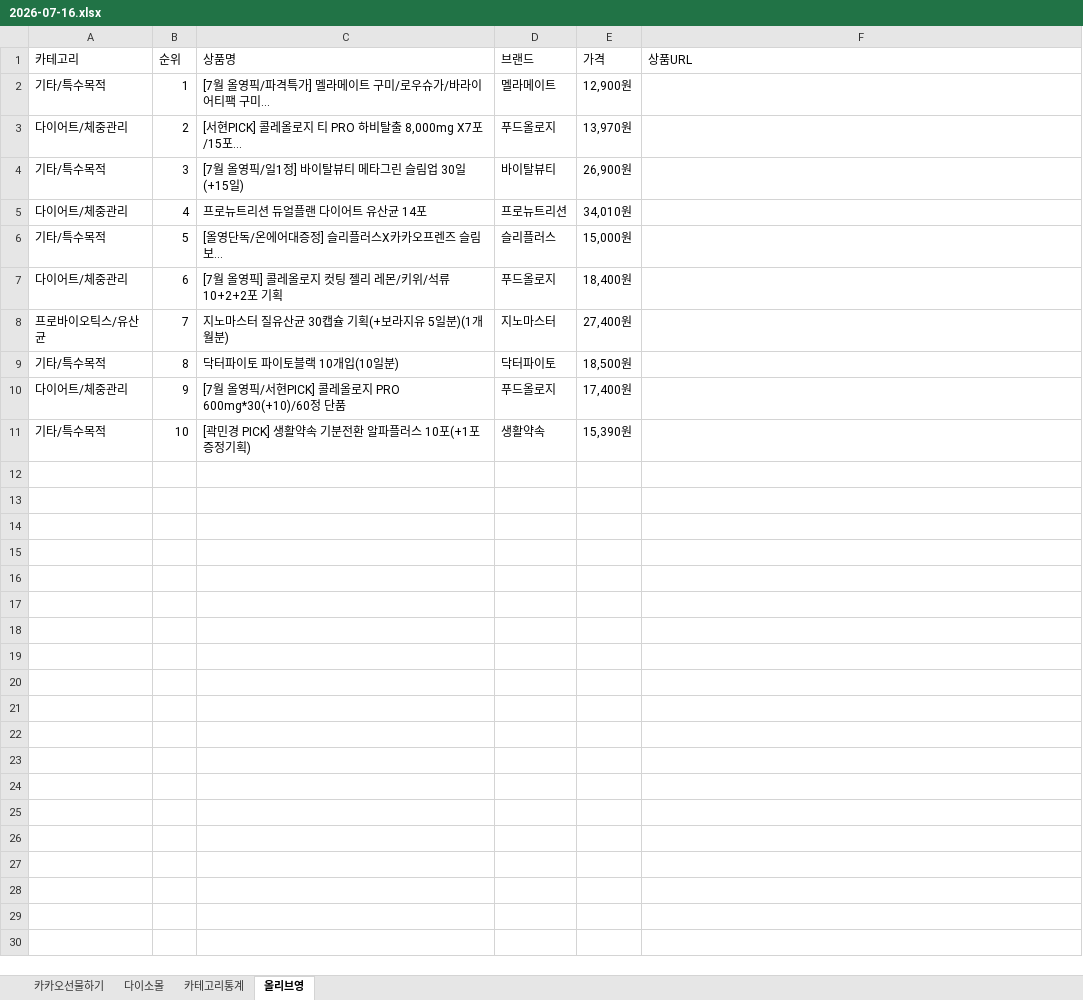
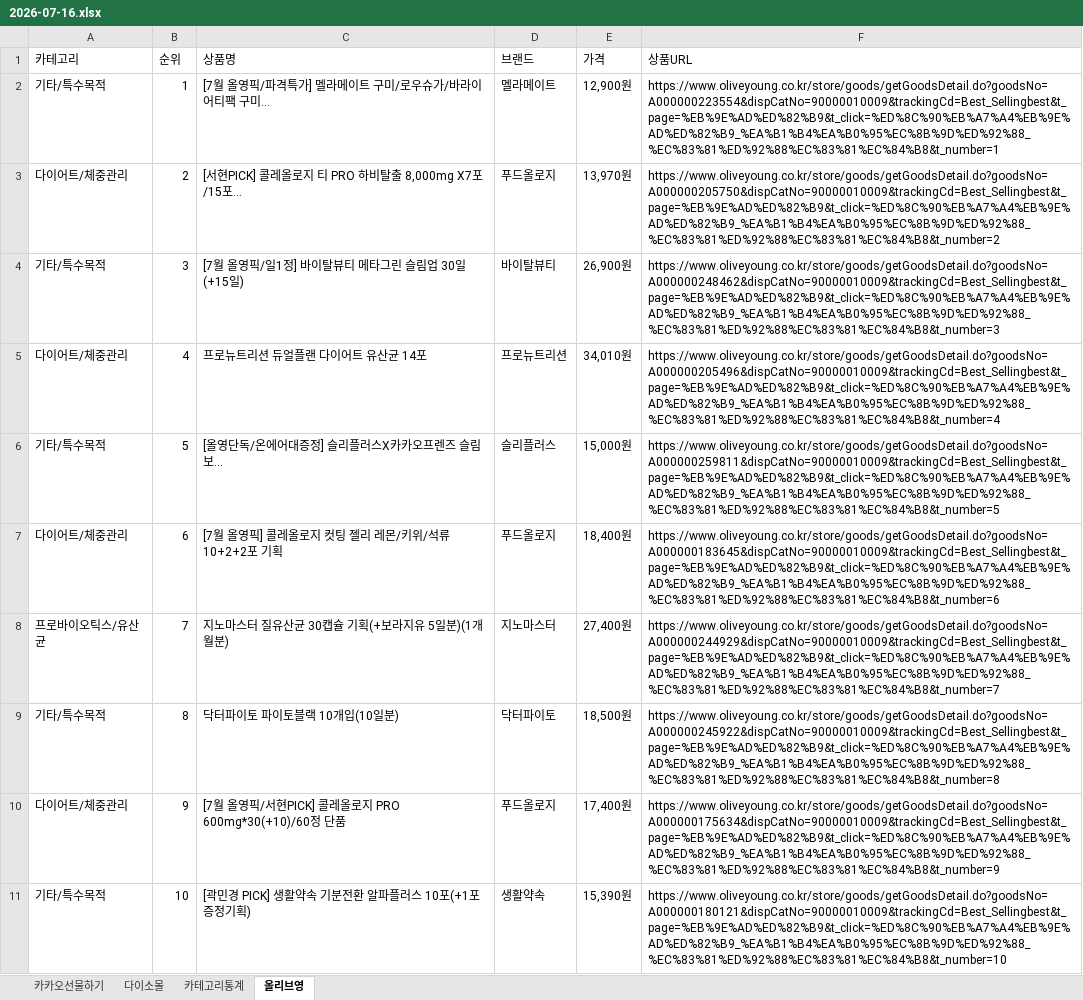
Before and after one commit to primexx98-sudo/Health-Ranking, an Excel workbook: data/daily/2026-07/2026-07-16.xlsx, sheet 올리브영, drawn as a sheet; values as stored, in another font and other column widths than the file's, no borders; the diff names each change by its address in the sheet, - before the commit and + after, or states it on an @@ line.

```diff
--- a/data/daily/2026-07/2026-07-16.xlsx (sheet 올리브영)
+++ b/data/daily/2026-07/2026-07-16.xlsx (sheet 올리브영)
-F2 (상품URL): (empty)
+F2 (상품URL): https://www.oliveyoung.co.kr/store/goods/getGoodsDetail.do?goodsNo=A000000223554&dispCatNo=90000010009&trackingCd=Best_Sellingbest&t_page=%EB%9E%AD%ED%82%B9&t_click=%ED%8C%90%EB%A7%A4%EB%9E%AD%ED%82%B9_%EA%B1%B4%EA%B0%95%EC%8B%9D%ED%92%88_%EC%83%81%ED%92%88%EC%83%81%EC%84%B8&t_number=1
-F3 (상품URL): (empty)
+F3 (상품URL): https://www.oliveyoung.co.kr/store/goods/getGoodsDetail.do?goodsNo=A000000205750&dispCatNo=90000010009&trackingCd=Best_Sellingbest&t_page=%EB%9E%AD%ED%82%B9&t_click=%ED%8C%90%EB%A7%A4%EB%9E%AD%ED%82%B9_%EA%B1%B4%EA%B0%95%EC%8B%9D%ED%92%88_%EC%83%81%ED%92%88%EC%83%81%EC%84%B8&t_number=2
-F4 (상품URL): (empty)
+F4 (상품URL): https://www.oliveyoung.co.kr/store/goods/getGoodsDetail.do?goodsNo=A000000248462&dispCatNo=90000010009&trackingCd=Best_Sellingbest&t_page=%EB%9E%AD%ED%82%B9&t_click=%ED%8C%90%EB%A7%A4%EB%9E%AD%ED%82%B9_%EA%B1%B4%EA%B0%95%EC%8B%9D%ED%92%88_%EC%83%81%ED%92%88%EC%83%81%EC%84%B8&t_number=3
-F5 (상품URL): (empty)
+F5 (상품URL): https://www.oliveyoung.co.kr/store/goods/getGoodsDetail.do?goodsNo=A000000205496&dispCatNo=90000010009&trackingCd=Best_Sellingbest&t_page=%EB%9E%AD%ED%82%B9&t_click=%ED%8C%90%EB%A7%A4%EB%9E%AD%ED%82%B9_%EA%B1%B4%EA%B0%95%EC%8B%9D%ED%92%88_%EC%83%81%ED%92%88%EC%83%81%EC%84%B8&t_number=4
-F6 (상품URL): (empty)
+F6 (상품URL): https://www.oliveyoung.co.kr/store/goods/getGoodsDetail.do?goodsNo=A000000259811&dispCatNo=90000010009&trackingCd=Best_Sellingbest&t_page=%EB%9E%AD%ED%82%B9&t_click=%ED%8C%90%EB%A7%A4%EB%9E%AD%ED%82%B9_%EA%B1%B4%EA%B0%95%EC%8B%9D%ED%92%88_%EC%83%81%ED%92%88%EC%83%81%EC%84%B8&t_number=5
-F7 (상품URL): (empty)
+F7 (상품URL): https://www.oliveyoung.co.kr/store/goods/getGoodsDetail.do?goodsNo=A000000183645&dispCatNo=90000010009&trackingCd=Best_Sellingbest&t_page=%EB%9E%AD%ED%82%B9&t_click=%ED%8C%90%EB%A7%A4%EB%9E%AD%ED%82%B9_%EA%B1%B4%EA%B0%95%EC%8B%9D%ED%92%88_%EC%83%81%ED%92%88%EC%83%81%EC%84%B8&t_number=6
-F8 (상품URL): (empty)
+F8 (상품URL): https://www.oliveyoung.co.kr/store/goods/getGoodsDetail.do?goodsNo=A000000244929&dispCatNo=90000010009&trackingCd=Best_Sellingbest&t_page=%EB%9E%AD%ED%82%B9&t_click=%ED%8C%90%EB%A7%A4%EB%9E%AD%ED%82%B9_%EA%B1%B4%EA%B0%95%EC%8B%9D%ED%92%88_%EC%83%81%ED%92%88%EC%83%81%EC%84%B8&t_number=7
-F9 (상품URL): (empty)
+F9 (상품URL): https://www.oliveyoung.co.kr/store/goods/getGoodsDetail.do?goodsNo=A000000245922&dispCatNo=90000010009&trackingCd=Best_Sellingbest&t_page=%EB%9E%AD%ED%82%B9&t_click=%ED%8C%90%EB%A7%A4%EB%9E%AD%ED%82%B9_%EA%B1%B4%EA%B0%95%EC%8B%9D%ED%92%88_%EC%83%81%ED%92%88%EC%83%81%EC%84%B8&t_number=8
-F10 (상품URL): (empty)
+F10 (상품URL): https://www.oliveyoung.co.kr/store/goods/getGoodsDetail.do?goodsNo=A000000175634&dispCatNo=90000010009&trackingCd=Best_Sellingbest&t_page=%EB%9E%AD%ED%82%B9&t_click=%ED%8C%90%EB%A7%A4%EB%9E%AD%ED%82%B9_%EA%B1%B4%EA%B0%95%EC%8B%9D%ED%92%88_%EC%83%81%ED%92%88%EC%83%81%EC%84%B8&t_number=9
-F11 (상품URL): (empty)
+F11 (상품URL): https://www.oliveyoung.co.kr/store/goods/getGoodsDetail.do?goodsNo=A000000180121&dispCatNo=90000010009&trackingCd=Best_Sellingbest&t_page=%EB%9E%AD%ED%82%B9&t_click=%ED%8C%90%EB%A7%A4%EB%9E%AD%ED%82%B9_%EA%B1%B4%EA%B0%95%EC%8B%9D%ED%92%88_%EC%83%81%ED%92%88%EC%83%81%EC%84%B8&t_number=10
```
